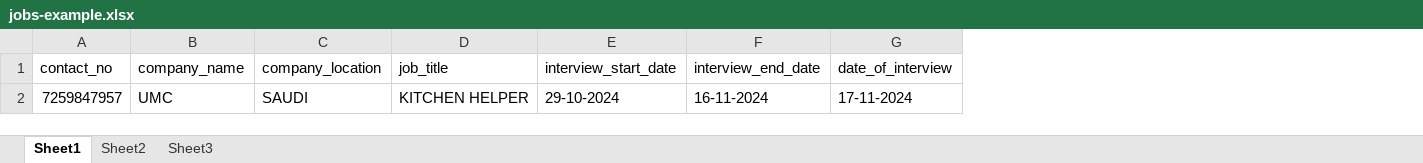
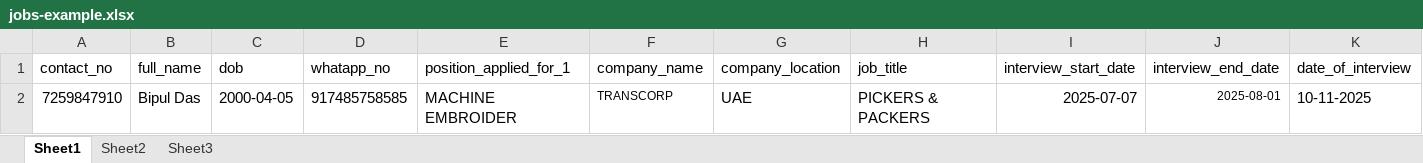
Before and after one commit to excellis-it/Al-hiraa, an Excel workbook: public/sample_excel/jobs-example.xlsx, sheet Sheet1, drawn as a sheet; only a part is shown; values as stored, in another font and other column widths than the file's, no borders; removed rows and columns are numbered as before the commit, all else as after; rows hold the shown columns only; the diff names each change by its address in the sheet, - before the commit and + after, or states it on an @@ line.

```diff
--- a/public/sample_excel/jobs-example.xlsx (sheet Sheet1)
+++ b/public/sample_excel/jobs-example.xlsx (sheet Sheet1)
+column B (full_name), empty
+column C (dob), empty
+column D (whatapp_no), empty
+column E (position_applied_for_1), empty
-row 2: 7259847957 | UMC | SAUDI | KITCHEN HELPER | 29-10-2024 | 16-11-2024 | 17-11-2024
+row 2: 7259847910 | Bipul Das | 2000-04-05 | 917485758585 | MACHINE EMBROIDER | TRANSCORP | UAE | PICKERS & PACKERS | 2025-07-07 | 2025-08-01 | 10-11-2025
```
Also changed, not shown: public/sample_excel/candidate-example.xlsx, 6 other files.
